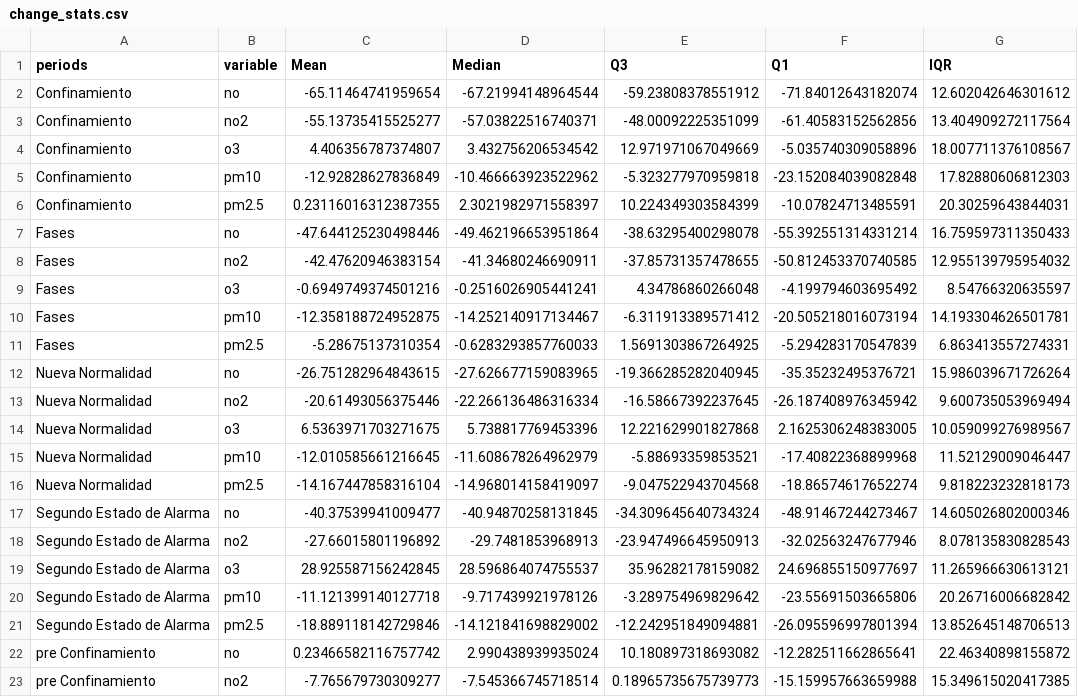
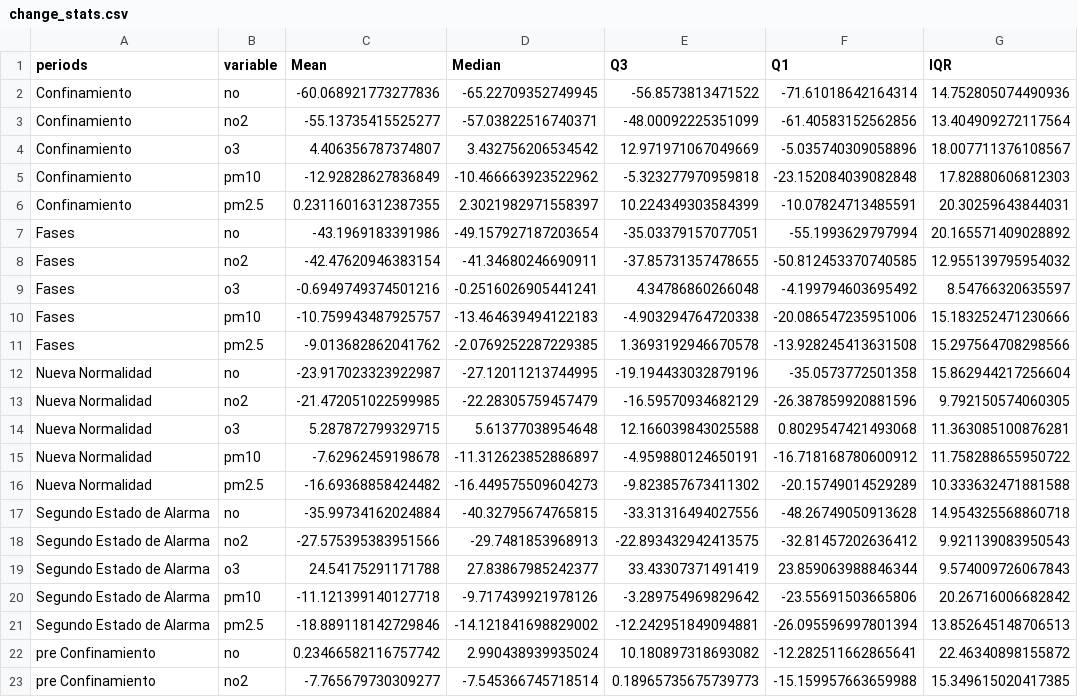
Before and after one commit to Jaimedgp/AirQualityCOVID, a CSV file: data/Results/vs_Observations/change_stats.csv, drawn as a sheet; only a part is shown.

Commit message:
vs Observations results

```diff
--- a/data/Results/vs_Observations/change_stats.csv
+++ b/data/Results/vs_Observations/change_stats.csv
@@ -1,3 +1,3 @@
 periods,variable,Mean,Median,Q3,Q1,IQR
-Confinamiento,no,-65.11464741959654,-67.21994148964544,-59.23808378551912,-71.84012643182074,12.602042646301612
+Confinamiento,no,-60.068921773277836,-65.22709352749945,-56.8573813471522,-71.61018642164314,14.752805074490936
 Confinamiento,no2,-55.13735415525277,-57.03822516740371,-48.00092225351099,-61.40583152562856,13.404909272117564
@@ -6,15 +6,15 @@ Confinamiento,pm10,-12.92828627836849,-10.466663923522962,-5.323277970959818,-23
 Confinamiento,pm2.5,0.23116016312387355,2.3021982971558397,10.224349303584399,-10.07824713485591,20.30259643844031
-Fases,no,-47.644125230498446,-49.462196653951864,-38.63295400298078,-55.392551314331214,16.759597311350433
+Fases,no,-43.1969183391986,-49.157927187203654,-35.03379157077051,-55.1993629797994,20.165571409028892
 Fases,no2,-42.47620946383154,-41.34680246690911,-37.85731357478655,-50.812453370740585,12.955139795954032
 Fases,o3,-0.6949749374501216,-0.2516026905441241,4.34786860266048,-4.199794603695492,8.54766320635597
-Fases,pm10,-12.358188724952875,-14.252140917134467,-6.311913389571412,-20.505218016073194,14.193304626501781
-Fases,pm2.5,-5.28675137310354,-0.6283293857760033,1.5691303867264925,-5.294283170547839,6.863413557274331
-Nueva Normalidad,no,-26.751282964843615,-27.626677159083965,-19.366285282040945,-35.35232495376721,15.986039671726264
-Nueva Normalidad,no2,-20.61493056375446,-22.266136486316334,-16.58667392237645,-26.187408976345942,9.600735053969494
-Nueva Normalidad,o3,6.5363971703271675,5.738817769453396,12.221629901827868,2.1625306248383005,10.059099276989567
-Nueva Normalidad,pm10,-12.010585661216645,-11.608678264962979,-5.88693359853521,-17.40822368899968,11.52129009046447
-Nueva Normalidad,pm2.5,-14.167447858316104,-14.968014158419097,-9.047522943704568,-18.86574617652274,9.818223232818173
-Segundo Estado de Alarma,no,-40.37539941009477,-40.94870258131845,-34.309645640734324,-48.91467244273467,14.605026802000346
-Segundo Estado de Alarma,no2,-27.66015801196892,-29.7481853968913,-23.947496645950913,-32.02563247677946,8.078135830828543
-Segundo Estado de Alarma,o3,28.925587156242845,28.596864074755537,35.96282178159082,24.696855150977697,11.265966630613121
+Fases,pm10,-10.759943487925757,-13.464639494122183,-4.903294764720338,-20.086547235951006,15.183252471230666
+Fases,pm2.5,-9.013682862041762,-2.0769252287229385,1.3693192946670578,-13.928245413631508,15.297564708298566
+Nueva Normalidad,no,-23.917023323922987,-27.12011213744995,-19.194433032879196,-35.0573772501358,15.862944217256604
+Nueva Normalidad,no2,-21.472051022599985,-22.28305759457479,-16.59570934682129,-26.387859920881596,9.792150574060305
+Nueva Normalidad,o3,5.287872799329715,5.61377038954648,12.166039843025588,0.8029547421493068,11.363085100876281
+Nueva Normalidad,pm10,-7.62962459198678,-11.312623852886897,-4.959880124650191,-16.718168780600912,11.758288655950722
+Nueva Normalidad,pm2.5,-16.69368858424482,-16.449575509604273,-9.823857673411302,-20.15749014529289,10.333632471881588
+Segundo Estado de Alarma,no,-35.99734162024884,-40.32795674765815,-33.31316494027556,-48.26749050913628,14.954325568860718
+Segundo Estado de Alarma,no2,-27.575395383951566,-29.7481853968913,-22.893432942413575,-32.81457202636412,9.921139083950543
+Segundo Estado de Alarma,o3,24.54175291171788,27.83867985242377,33.43307371491419,23.859063988846344,9.574009726067843
 Segundo Estado de Alarma,pm10,-11.121399140127718,-9.717439921978126,-3.289754969829642,-23.55691503665806,20.26716006682842
```
Also changed, not shown: 4 other files.
